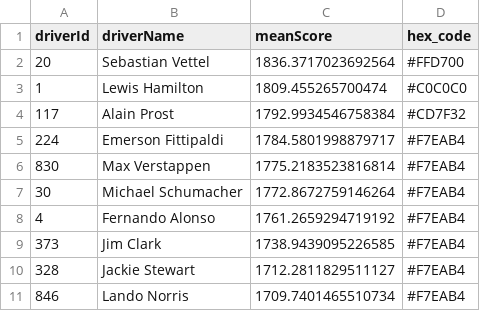
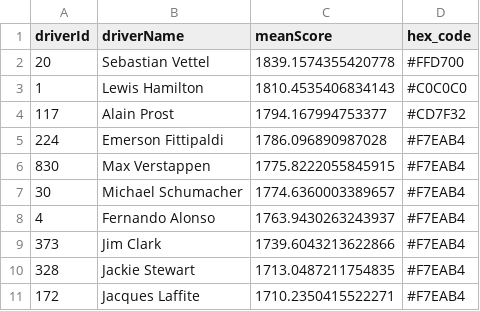
Before and after one commit to mwtmurphy/f1-rating-system, a CSV file: data/processed/avg_goat.csv, drawn as a sheet.

```diff
--- a/data/processed/avg_goat.csv
+++ b/data/processed/avg_goat.csv
@@ -1,11 +1,11 @@
 driverId,driverName,meanScore,hex_code
-20,Sebastian Vettel,1836.3717023692564,#FFD700
-1,Lewis Hamilton,1809.455265700474,#C0C0C0
-117,Alain Prost,1792.9934546758384,#CD7F32
-224,Emerson Fittipaldi,1784.5801998879717,#F7EAB4
-830,Max Verstappen,1775.2183523816814,#F7EAB4
-30,Michael Schumacher,1772.8672759146264,#F7EAB4
-4,Fernando Alonso,1761.2659294719192,#F7EAB4
-373,Jim Clark,1738.9439095226585,#F7EAB4
-328,Jackie Stewart,1712.2811829511127,#F7EAB4
-846,Lando Norris,1709.7401465510734,#F7EAB4
+20,Sebastian Vettel,1839.1574355420778,#FFD700
+1,Lewis Hamilton,1810.4535406834143,#C0C0C0
+117,Alain Prost,1794.167994753377,#CD7F32
+224,Emerson Fittipaldi,1786.096890987028,#F7EAB4
+830,Max Verstappen,1775.8222055845915,#F7EAB4
+30,Michael Schumacher,1774.6360003389657,#F7EAB4
+4,Fernando Alonso,1763.9430263243937,#F7EAB4
+373,Jim Clark,1739.6043213622866,#F7EAB4
+328,Jackie Stewart,1713.0487211754835,#F7EAB4
+172,Jacques Laffite,1710.2350415522271,#F7EAB4
```
Also changed, not shown: data/processed/avg_hist.csv, data/processed/con_imp.csv, 3 other files.
